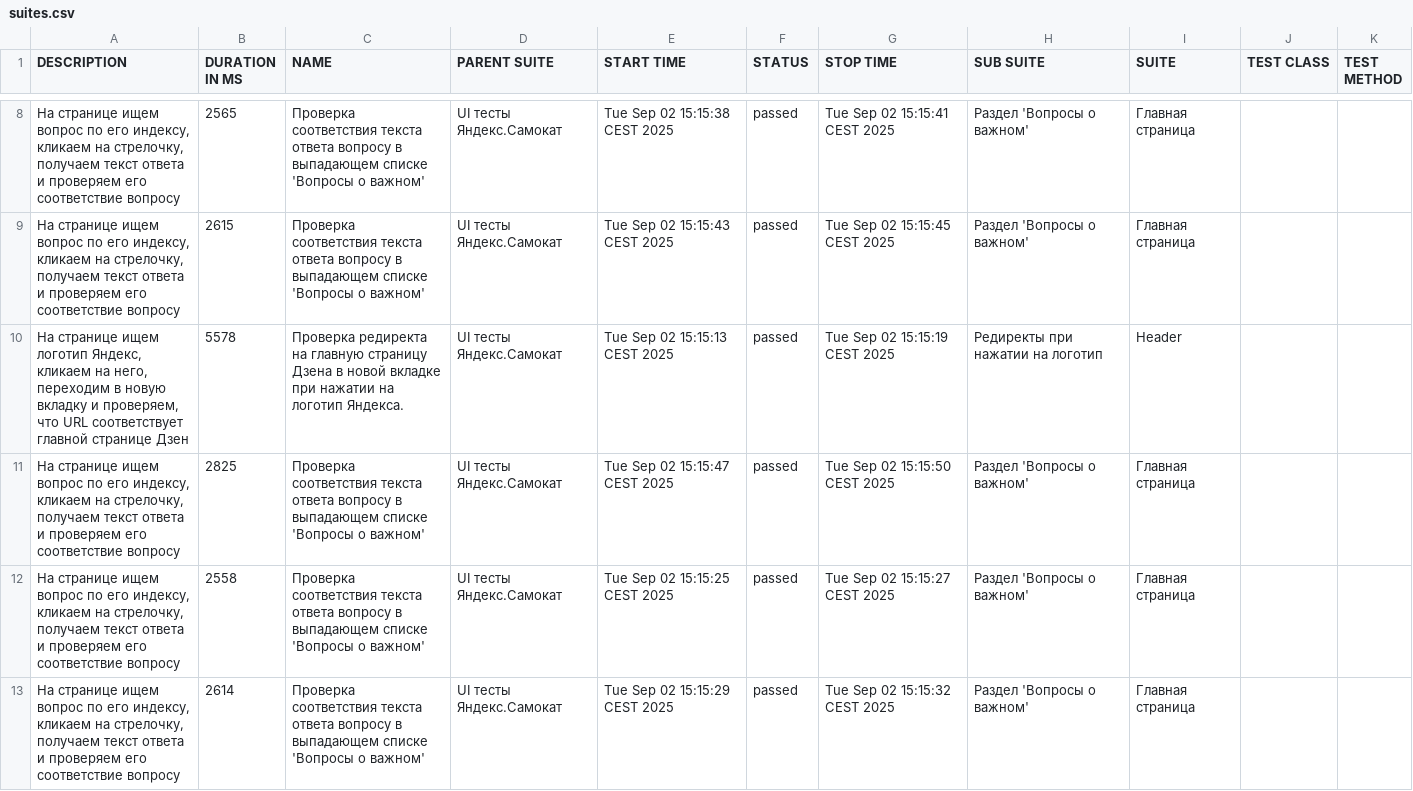
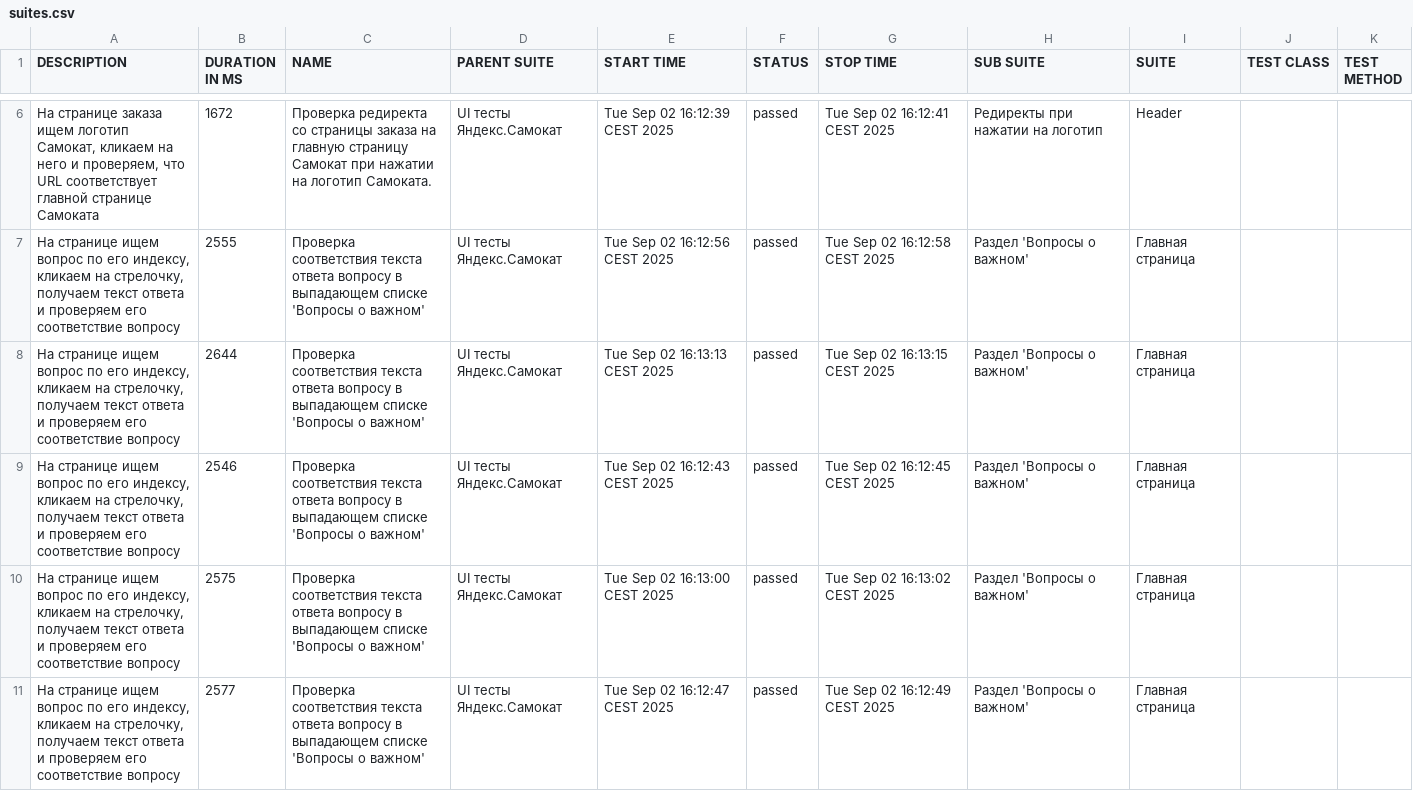
Before and after one commit to hradzevich/Sprint_6, a CSV file: allure_report/data/suites.csv, drawn as a sheet; only a part is shown, gaps mark what is left out; the diff covers the shown part only.

Commit message:
Корректировки после самостоятельного  ревью проекта, сгенерирован новый allure-отчет

```diff
--- a/allure_report/data/suites.csv
+++ b/allure_report/data/suites.csv
@@ -8,6 +6,6 @@
-"На странице ищем вопрос по его индексу, кликаем на стрелочку, получаем текст ответа и проверяем его соответствие вопросу","2565","Проверка соответствия текста ответа вопросу в выпадающем списке 'Вопросы о важном'","UI тесты Яндекс.Самокат","Tue Sep 02 15:15:38 CEST 2025","passed","Tue Sep 02 15:15:41 CEST 2025","Раздел 'Вопросы о важном'","Главная страница","",""
-"На странице ищем вопрос по его индексу, кликаем на стрелочку, получаем текст ответа и проверяем его соответствие вопросу","2615","Проверка соответствия текста ответа вопросу в выпадающем списке 'Вопросы о важном'","UI тесты Яндекс.Самокат","Tue Sep 02 15:15:43 CEST 2025","passed","Tue Sep 02 15:15:45 CEST 2025","Раздел 'Вопросы о важном'","Главная страница","",""
-"На странице ищем логотип Яндекс, кликаем на него, переходим в новую вкладку и проверяем, что URL соответствует главной странице Дзен","5578","Проверка редиректа на главную страницу Дзена в новой вкладке при нажатии на логотип Яндекса.","UI тесты Яндекс.Самокат","Tue Sep 02 15:15:13 CEST 2025","passed","Tue Sep 02 15:15:19 CEST 2025","Редиректы при нажатии на логотип","Header","",""
-"На странице ищем вопрос по его индексу, кликаем на стрелочку, получаем текст ответа и проверяем его соответствие вопросу","2825","Проверка соответствия текста ответа вопросу в выпадающем списке 'Вопросы о важном'","UI тесты Яндекс.Самокат","Tue Sep 02 15:15:47 CEST 2025","passed","Tue Sep 02 15:15:50 CEST 2025","Раздел 'Вопросы о важном'","Главная страница","",""
-"На странице ищем вопрос по его индексу, кликаем на стрелочку, получаем текст ответа и проверяем его соответствие вопросу","2558","Проверка соответствия текста ответа вопросу в выпадающем списке 'Вопросы о важном'","UI тесты Яндекс.Самокат","Tue Sep 02 15:15:25 CEST 2025","passed","Tue Sep 02 15:15:27 CEST 2025","Раздел 'Вопросы о важном'","Главная страница","",""
-"На странице ищем вопрос по его индексу, кликаем на стрелочку, получаем текст ответа и проверяем его соответствие вопросу","2614","Проверка соответствия текста ответа вопросу в выпадающем списке 'Вопросы о важном'","UI тесты Яндекс.Самокат","Tue Sep 02 15:15:29 CEST 2025","passed","Tue Sep 02 15:15:32 CEST 2025","Раздел 'Вопросы о важном'","Главная страница","",""
+"На странице заказа ищем логотип Самокат, кликаем на него и проверяем, что URL соответствует главной странице Самоката","1672","Проверка редиректа со страницы заказа на главную страницу Самокат при нажатии на логотип Самоката.","UI тесты Яндекс.Самокат","Tue Sep 02 16:12:39 CEST 2025","passed","Tue Sep 02 16:12:41 CEST 2025","Редиректы при нажатии на логотип","Header","",""
+"На странице ищем вопрос по его индексу, кликаем на стрелочку, получаем текст ответа и проверяем его соответствие вопросу","2555","Проверка соответствия текста ответа вопросу в выпадающем списке 'Вопросы о важном'","UI тесты Яндекс.Самокат","Tue Sep 02 16:12:56 CEST 2025","passed","Tue Sep 02 16:12:58 CEST 2025","Раздел 'Вопросы о важном'","Главная страница","",""
+"На странице ищем вопрос по его индексу, кликаем на стрелочку, получаем текст ответа и проверяем его соответствие вопросу","2644","Проверка соответствия текста ответа вопросу в выпадающем списке 'Вопросы о важном'","UI тесты Яндекс.Самокат","Tue Sep 02 16:13:13 CEST 2025","passed","Tue Sep 02 16:13:15 CEST 2025","Раздел 'Вопросы о важном'","Главная страница","",""
+"На странице ищем вопрос по его индексу, кликаем на стрелочку, получаем текст ответа и проверяем его соответствие вопросу","2546","Проверка соответствия текста ответа вопросу в выпадающем списке 'Вопросы о важном'","UI тесты Яндекс.Самокат","Tue Sep 02 16:12:43 CEST 2025","passed","Tue Sep 02 16:12:45 CEST 2025","Раздел 'Вопросы о важном'","Главная страница","",""
+"На странице ищем вопрос по его индексу, кликаем на стрелочку, получаем текст ответа и проверяем его соответствие вопросу","2575","Проверка соответствия текста ответа вопросу в выпадающем списке 'Вопросы о важном'","UI тесты Яндекс.Самокат","Tue Sep 02 16:13:00 CEST 2025","passed","Tue Sep 02 16:13:02 CEST 2025","Раздел 'Вопросы о важном'","Главная страница","",""
+"На странице ищем вопрос по его индексу, кликаем на стрелочку, получаем текст ответа и проверяем его соответствие вопросу","2577","Проверка соответствия текста ответа вопросу в выпадающем списке 'Вопросы о важном'","UI тесты Яндекс.Самокат","Tue Sep 02 16:12:47 CEST 2025","passed","Tue Sep 02 16:12:49 CEST 2025","Раздел 'Вопросы о важном'","Главная страница","",""
```
Also changed, not shown: 2 added rows, 2 removed rows and 13 edited cells elsewhere in this file, 42 other files.
